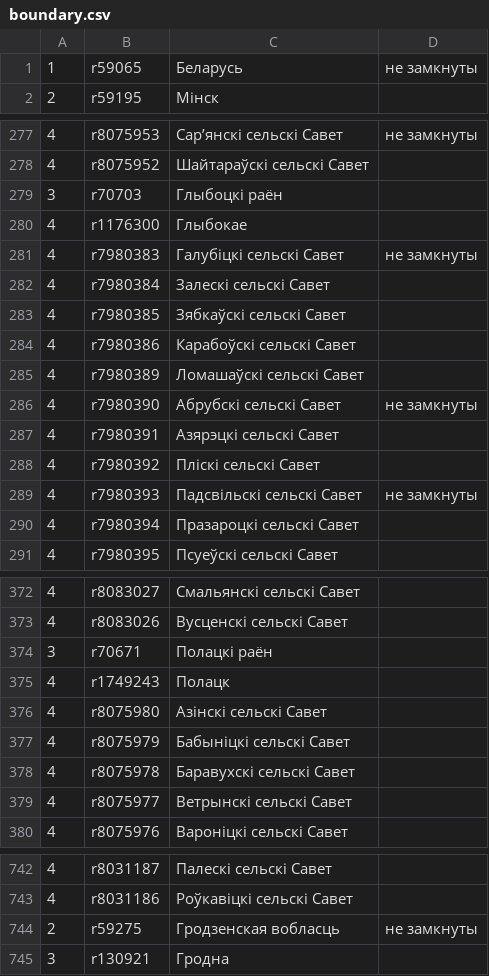
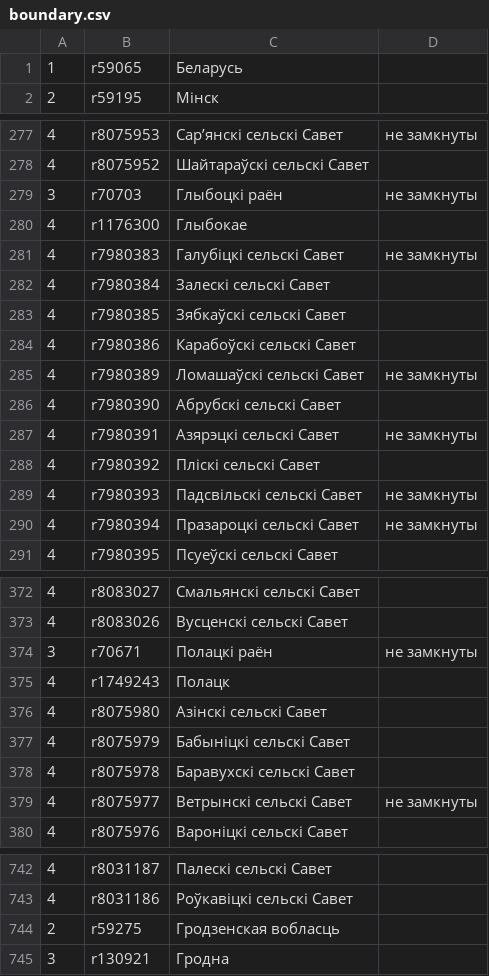
Before and after one commit to lidacity/osm-validator, a CSV file: docs/boundary.csv, drawn as a sheet; only a part is shown, gaps mark what is left out.

```diff
--- a/docs/boundary.csv
+++ b/docs/boundary.csv
@@ -1,2 +1,2 @@
-1;r59065;Беларусь;не замкнуты
+1;r59065;Беларусь;
 2;r59195;Мінск;
@@ -278,3 +278,3 @@
 4;r8075952;Шайтараўскі сельскі Савет;
-3;r70703;Глыбоцкі раён;
+3;r70703;Глыбоцкі раён;не замкнуты
 4;r1176300;Глыбокае;
@@ -284,8 +284,8 @@
 4;r7980386;Карабоўскі сельскі Савет;
-4;r7980389;Ломашаўскі сельскі Савет;
-4;r7980390;Абрубскі сельскі Савет;не замкнуты
-4;r7980391;Азярэцкі сельскі Савет;
+4;r7980389;Ломашаўскі сельскі Савет;не замкнуты
+4;r7980390;Абрубскі сельскі Савет;
+4;r7980391;Азярэцкі сельскі Савет;не замкнуты
 4;r7980392;Пліскі сельскі Савет;
 4;r7980393;Падсвільскі сельскі Савет;не замкнуты
-4;r7980394;Празароцкі сельскі Савет;
+4;r7980394;Празароцкі сельскі Савет;не замкнуты
 4;r7980395;Псуеўскі сельскі Савет;
@@ -373,3 +373,3 @@
 4;r8083026;Вусценскі сельскі Савет;
-3;r70671;Полацкі раён;
+3;r70671;Полацкі раён;не замкнуты
 4;r1749243;Полацк;
@@ -378,3 +378,3 @@
 4;r8075978;Баравухскі сельскі Савет;
-4;r8075977;Ветрынскі сельскі Савет;
+4;r8075977;Ветрынскі сельскі Савет;не замкнуты
 4;r8075976;Вароніцкі сельскі Савет;
@@ -743,3 +743,3 @@
 4;r8031186;Роўкавіцкі сельскі Савет;
-2;r59275;Гродзенская вобласць;не замкнуты
+2;r59275;Гродзенская вобласць;
 3;r130921;Гродна;
```
Also changed, not shown: docs/missing.csv, docs/network.csv, 10 other files.
